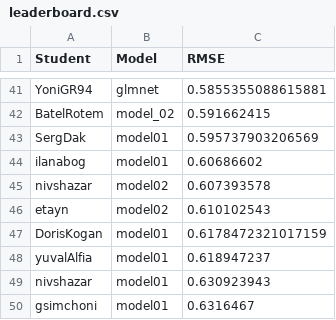
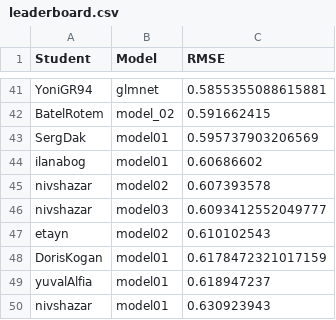
Before and after one commit to DSApps-2023/Class_Slides, a CSV file: leaderboard.csv, drawn as a sheet; only a part is shown, gaps mark what is left out; the shorter side is filled out with more unchanged rows.

Commit message:
Updates leaderboard

```diff
--- a/leaderboard.csv
+++ b/leaderboard.csv
@@ -45,2 +45,3 @@ ilanabog,model01,0.60686602
 nivshazar,model02,0.607393578
+nivshazar,model03,0.6093412552049777
 etayn,model02,0.610102543
```
Also changed, not shown: 1 other file.
